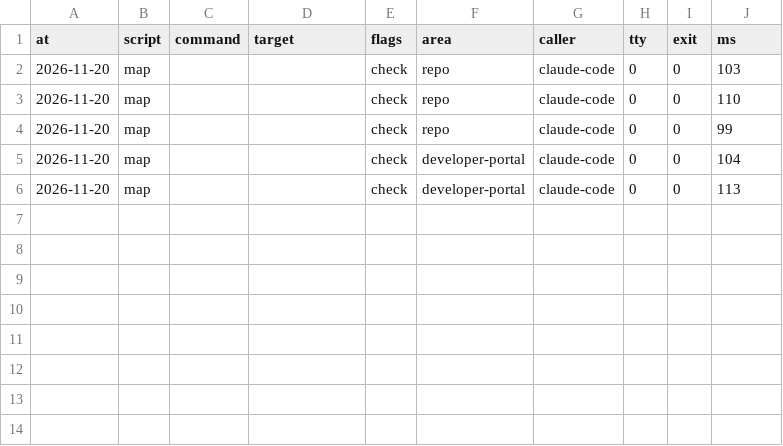
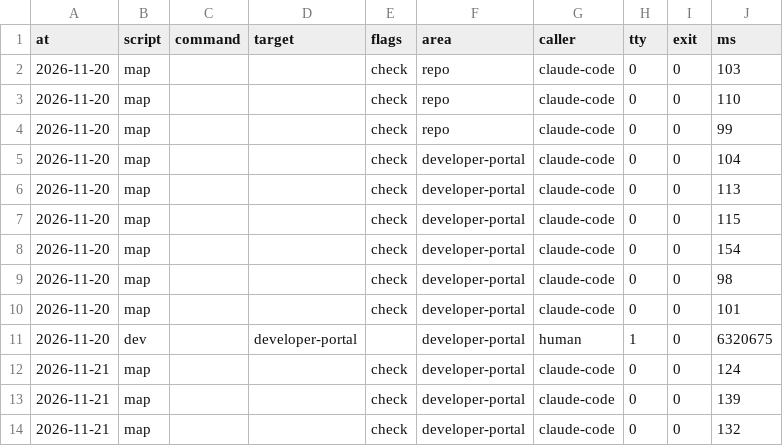
Before and after one commit to xfontr/joinery, a CSV file: data/telemetry/scripts/feature--developer-portal--493-build-review.csv, drawn as a sheet; the diff names each change by its address in the sheet, - before the commit and + after, or states it on an @@ line.

```diff
--- a/data/telemetry/scripts/feature--developer-portal--493-build-review.csv
+++ b/data/telemetry/scripts/feature--developer-portal--493-build-review.csv
+row 7: 2026-11-20 | map |  |  | check | developer-portal | claude-code | 0 | 0 | 115
+row 8: 2026-11-20 | map |  |  | check | developer-portal | claude-code | 0 | 0 | 154
+row 9: 2026-11-20 | map |  |  | check | developer-portal | claude-code | 0 | 0 | 98
+row 10: 2026-11-20 | map |  |  | check | developer-portal | claude-code | 0 | 0 | 101
+row 11: 2026-11-20 | dev |  | developer-portal |  | developer-portal | human | 1 | 0 | 6320675
+row 12: 2026-11-21 | map |  |  | check | developer-portal | claude-code | 0 | 0 | 124
+row 13: 2026-11-21 | map |  |  | check | developer-portal | claude-code | 0 | 0 | 139
+row 14: 2026-11-21 | map |  |  | check | developer-portal | claude-code | 0 | 0 | 132
```
Also changed, not shown: data/telemetry/lint/feature--developer-portal--493-build-review.csv, 8 other files.
